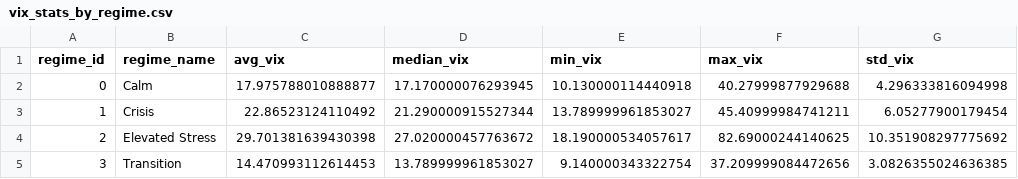
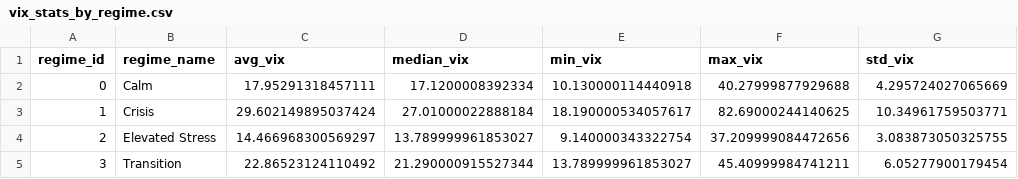
Before and after one commit to Akishai18/SignalM, a CSV file: regime_results/vix_stats_by_regime.csv, drawn as a sheet.

```diff
--- a/regime_results/vix_stats_by_regime.csv
+++ b/regime_results/vix_stats_by_regime.csv
@@ -1,5 +1,5 @@
 regime_id,regime_name,avg_vix,median_vix,min_vix,max_vix,std_vix
-0,Calm,17.975788010888877,17.170000076293945,10.130000114440918,40.27999877929688,4.296333816094998
-1,Crisis,22.86523124110492,21.290000915527344,13.789999961853027,45.40999984741211,6.05277900179454
-2,Elevated Stress,29.701381639430398,27.020000457763672,18.190000534057617,82.69000244140625,10.351908297775692
-3,Transition,14.470993112614453,13.789999961853027,9.140000343322754,37.209999084472656,3.0826355024636385
+0,Calm,17.95291318457111,17.1200008392334,10.130000114440918,40.27999877929688,4.295724027065669
+1,Crisis,29.602149895037424,27.01000022888184,18.190000534057617,82.69000244140625,10.34961759503771
+2,Elevated Stress,14.466968300569297,13.789999961853027,9.140000343322754,37.209999084472656,3.083873050325755
+3,Transition,22.86523124110492,21.290000915527344,13.789999961853027,45.40999984741211,6.05277900179454
```
Also changed, not shown: regime_results/indices/dia_regimes.csv, regime_results/indices/iwm_regimes.csv, 28 other files.
